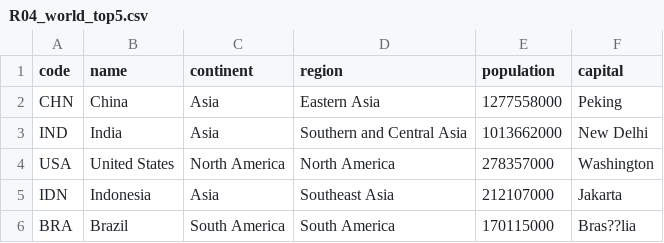
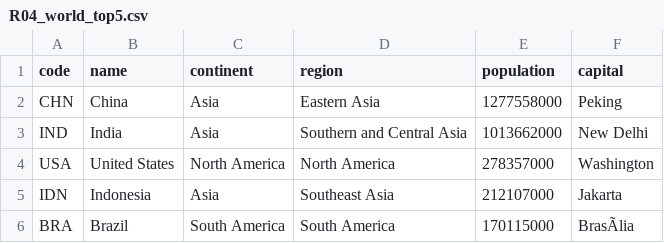
Before and after one commit to napier-devops-group13/world-population-report, a CSV file: docs/evidence/R04_world_top5.csv, drawn as a sheet; the diff names each change by its address in the sheet, - before the commit and + after, or states it on an @@ line.

```diff
--- a/docs/evidence/R04_world_top5.csv
+++ b/docs/evidence/R04_world_top5.csv
-F6 (capital): Bras??lia
+F6 (capital): BrasÃlia
```
Also changed, not shown: docs/evidence/R01_world.csv, docs/evidence/R02_continent_Asia.csv, 33 other files.
